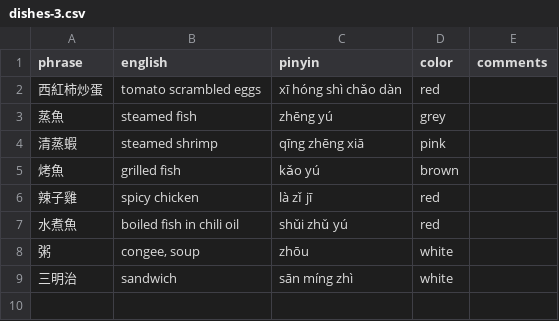
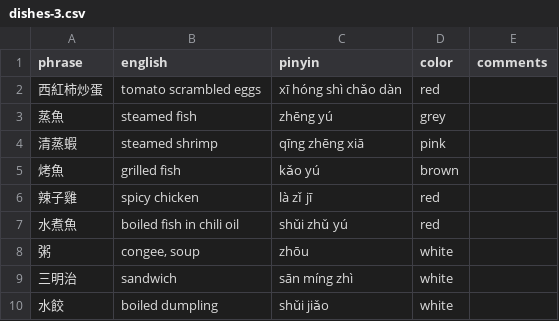
Before and after one commit to pjflanagan/char-pinyin-juying, a CSV file: data/flashcards/class/dishes/dishes-3.csv, drawn as a sheet.

Commit message:
refine even more colors

```diff
--- a/data/flashcards/class/dishes/dishes-3.csv
+++ b/data/flashcards/class/dishes/dishes-3.csv
@@ -9 +9,2 @@ phrase,english,pinyin,color,comments
 三明治,sandwich,sān míng zhì,white,
+水餃,boiled dumpling,shǔi jiǎo,white,
```
Also changed, not shown: 1 other file.
